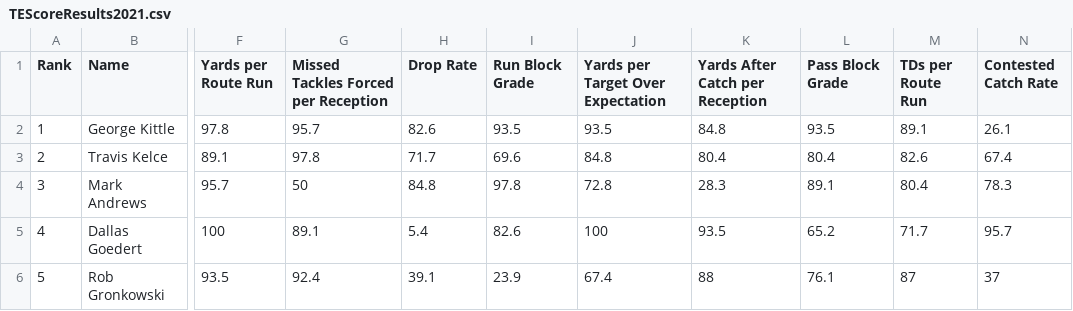
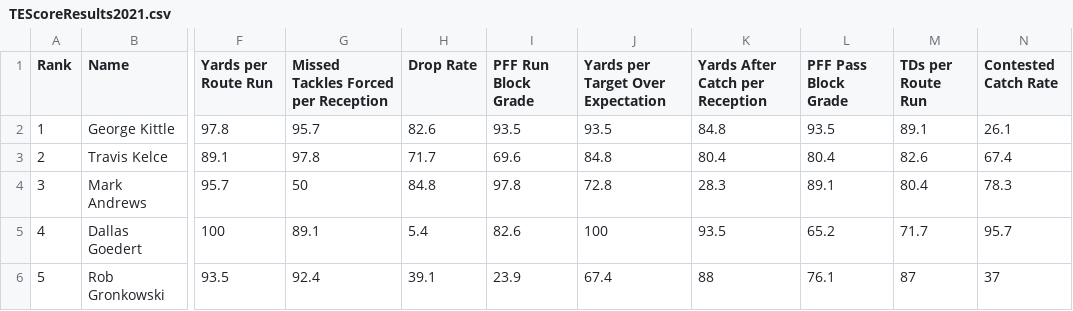
Before and after one commit to PJakeCar120/nfl-site, a CSV file: public/assets/TEScoreResults2021.csv, drawn as a sheet; only a part is shown, gaps mark what is left out; the diff names each change by its address in the sheet, - before the commit and + after, or states it on an @@ line.

```diff
--- a/public/assets/TEScoreResults2021.csv
+++ b/public/assets/TEScoreResults2021.csv
-I1: Run Block Grade
+I1: PFF Run Block Grade
-L1: Pass Block Grade
+L1: PFF Pass Block Grade
```
Also changed, not shown: public/assets/TEScoreResults2022.csv, public/assets/TEScoreResults2023.csv, 3 other files.
